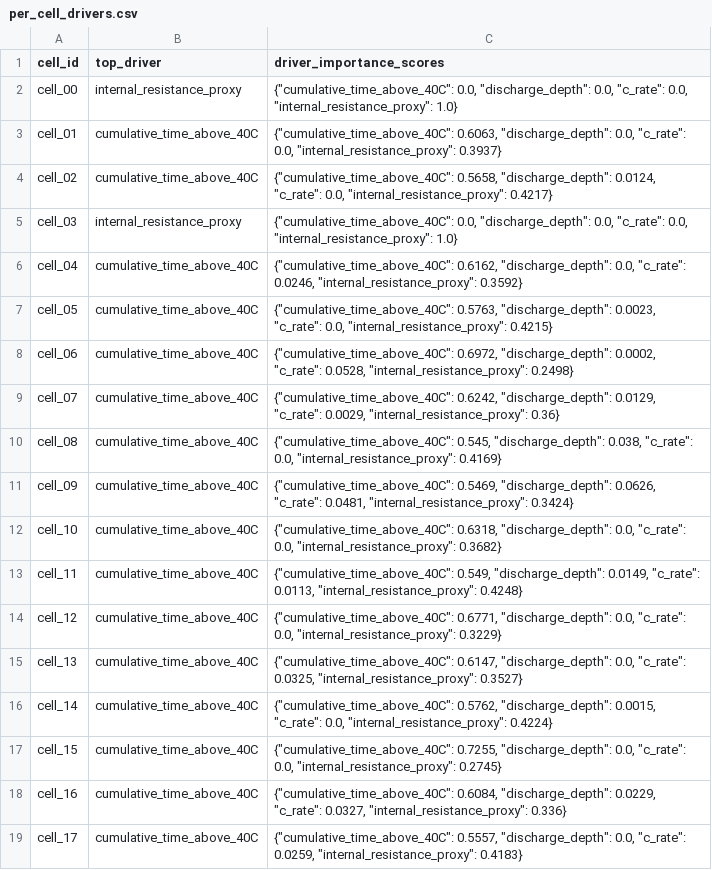
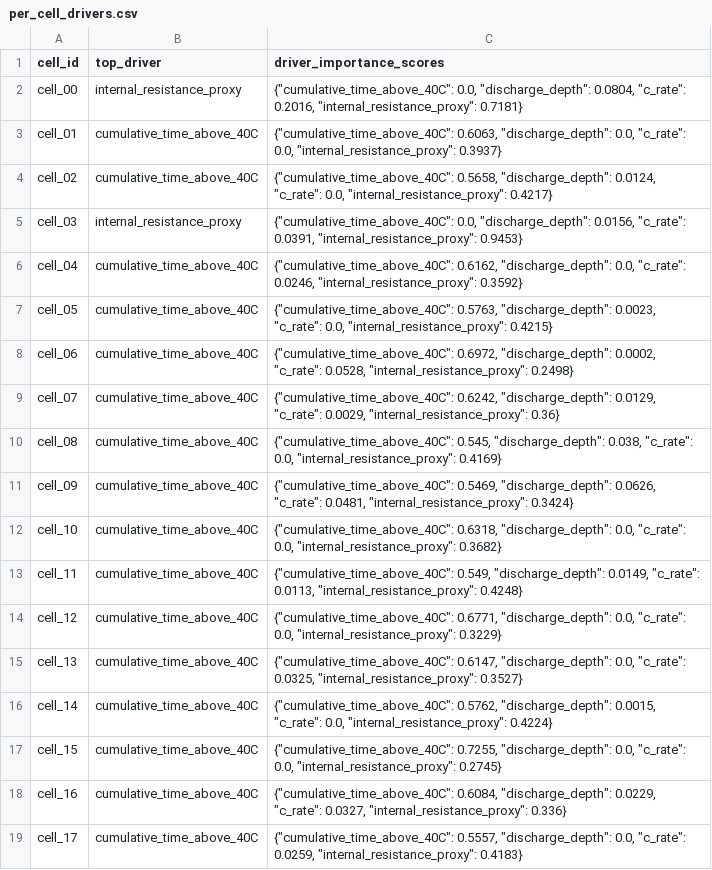
Before and after one commit to mkaleem8309/battery-soh-rul, a CSV file: outputs/per_cell_drivers.csv, drawn as a sheet.

Commit message:
Fix driver score inflation bug: add correlation strength floor with fleet-wide blend fallback

```diff
--- a/outputs/per_cell_drivers.csv
+++ b/outputs/per_cell_drivers.csv
@@ -1,6 +1,6 @@
 cell_id,top_driver,driver_importance_scores
-cell_00,internal_resistance_proxy,"{""cumulative_time_above_40C"": 0.0, ""discharge_depth"": 0.0, ""c_rate"": 0.0, ""internal_resistance_proxy"": 1.0}"
+cell_00,internal_resistance_proxy,"{""cumulative_time_above_40C"": 0.0, ""discharge_depth"": 0.0804, ""c_rate"": 0.2016, ""internal_resistance_proxy"": 0.7181}"
 cell_01,cumulative_time_above_40C,"{""cumulative_time_above_40C"": 0.6063, ""discharge_depth"": 0.0, ""c_rate"": 0.0, ""internal_resistance_proxy"": 0.3937}"
 cell_02,cumulative_time_above_40C,"{""cumulative_time_above_40C"": 0.5658, ""discharge_depth"": 0.0124, ""c_rate"": 0.0, ""internal_resistance_proxy"": 0.4217}"
-cell_03,internal_resistance_proxy,"{""cumulative_time_above_40C"": 0.0, ""discharge_depth"": 0.0, ""c_rate"": 0.0, ""internal_resistance_proxy"": 1.0}"
+cell_03,internal_resistance_proxy,"{""cumulative_time_above_40C"": 0.0, ""discharge_depth"": 0.0156, ""c_rate"": 0.0391, ""internal_resistance_proxy"": 0.9453}"
 cell_04,cumulative_time_above_40C,"{""cumulative_time_above_40C"": 0.6162, ""discharge_depth"": 0.0, ""c_rate"": 0.0246, ""internal_resistance_proxy"": 0.3592}"
```
Also changed, not shown: outputs/rul_predictions.csv, 1 other file.
